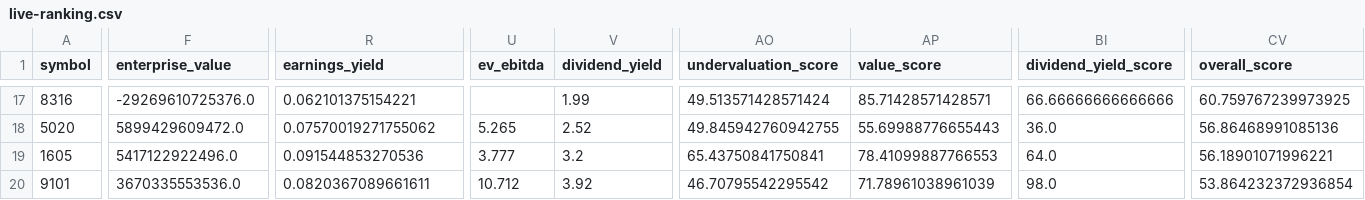
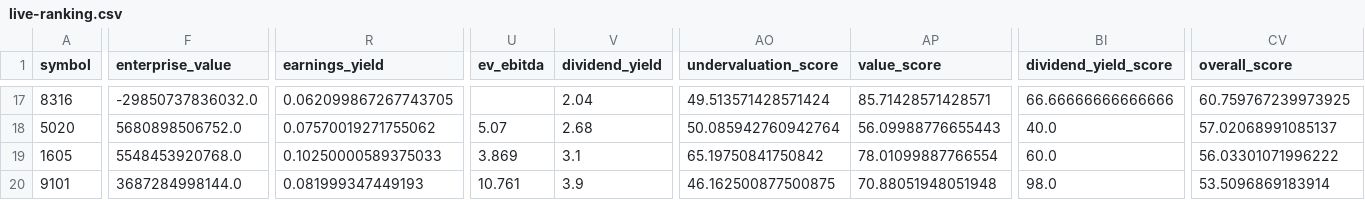
Before and after one commit to univcorp2-ctrl/investment-logic-audit-lab, a CSV file: web/live-ranking.csv, drawn as a sheet; only a part is shown, gaps mark what is left out; the diff covers the shown part only; the diff names each change by its address in the sheet, - before the commit and + after, or states it on an @@ line.

```diff
--- a/web/live-ranking.csv
+++ b/web/live-ranking.csv
-F17 (enterprise_value): -29269610725376.0
+F17 (enterprise_value): -29850737836032.0
-R17 (earnings_yield): 0.062101375154221
+R17 (earnings_yield): 0.062099867267743705
-V17 (dividend_yield): 1.99
+V17 (dividend_yield): 2.04
-F18 (enterprise_value): 5899429609472.0
+F18 (enterprise_value): 5680898506752.0
-U18 (ev_ebitda): 5.265
+U18 (ev_ebitda): 5.07
-V18 (dividend_yield): 2.52
+V18 (dividend_yield): 2.68
-AO18 (undervaluation_score): 49.845942760942755
+AO18 (undervaluation_score): 50.085942760942764
-AP18 (value_score): 55.69988776655443
+AP18 (value_score): 56.09988776655443
-BI18 (dividend_yield_score): 36.0
+BI18 (dividend_yield_score): 40.0
-CV18 (overall_score): 56.86468991085136
+CV18 (overall_score): 57.02068991085137
-F19 (enterprise_value): 5417122922496.0
+F19 (enterprise_value): 5548453920768.0
-R19 (earnings_yield): 0.091544853270536
+R19 (earnings_yield): 0.10250000589375033
-U19 (ev_ebitda): 3.777
+U19 (ev_ebitda): 3.869
-V19 (dividend_yield): 3.2
+V19 (dividend_yield): 3.1
-AO19 (undervaluation_score): 65.43750841750841
+AO19 (undervaluation_score): 65.19750841750842
-AP19 (value_score): 78.41099887766553
+AP19 (value_score): 78.01099887766554
-BI19 (dividend_yield_score): 64.0
+BI19 (dividend_yield_score): 60.0
-CV19 (overall_score): 56.18901071996221
+CV19 (overall_score): 56.03301071996222
-F20 (enterprise_value): 3670335553536.0
+F20 (enterprise_value): 3687284998144.0
-R20 (earnings_yield): 0.0820367089661611
+R20 (earnings_yield): 0.081999347449193
-U20 (ev_ebitda): 10.712
+U20 (ev_ebitda): 10.761
-V20 (dividend_yield): 3.92
+V20 (dividend_yield): 3.9
-AO20 (undervaluation_score): 46.70795542295542
+AO20 (undervaluation_score): 46.162500877500875
-AP20 (value_score): 71.78961038961039
+AP20 (value_score): 70.88051948051948
-CV20 (overall_score): 53.864232372936854
+CV20 (overall_score): 53.5096869183914
```
Also changed, not shown: 101 edited cells elsewhere in this file, 1 other file.
